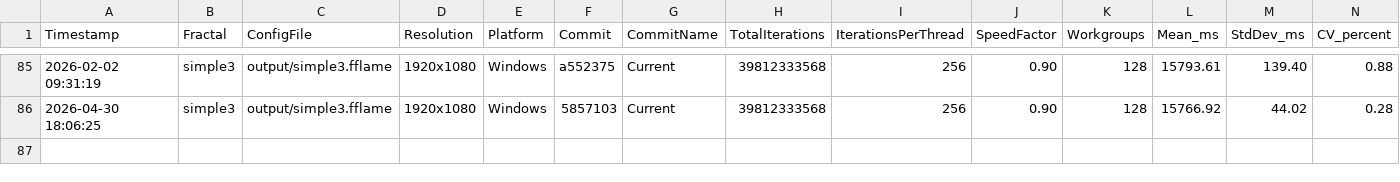
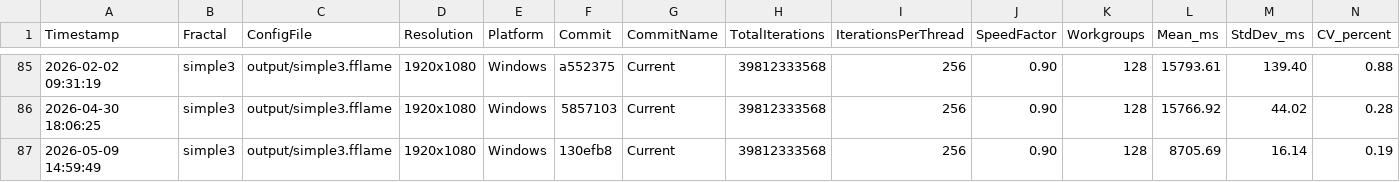
Before and after one commit to calibas/fflame-rust, a CSV file: benchmark_results/benchmark_history.csv, drawn as a sheet; only a part is shown, gaps mark what is left out; rows hold the shown columns only; the diff names each change by its address in the sheet, - before the commit and + after, or states it on an @@ line.

```diff
--- a/benchmark_results/benchmark_history.csv
+++ b/benchmark_results/benchmark_history.csv
+row 87: 2026-05-09 14:59:49 | simple3 | output/simple3.fflame | 1920x1080 | Windows | 130efb8 | Current | 39812333568 | 256 | 0.90 | 128 | 8705.69 | 16.14 | 0.19
```
Also changed, not shown: 1 other file.
